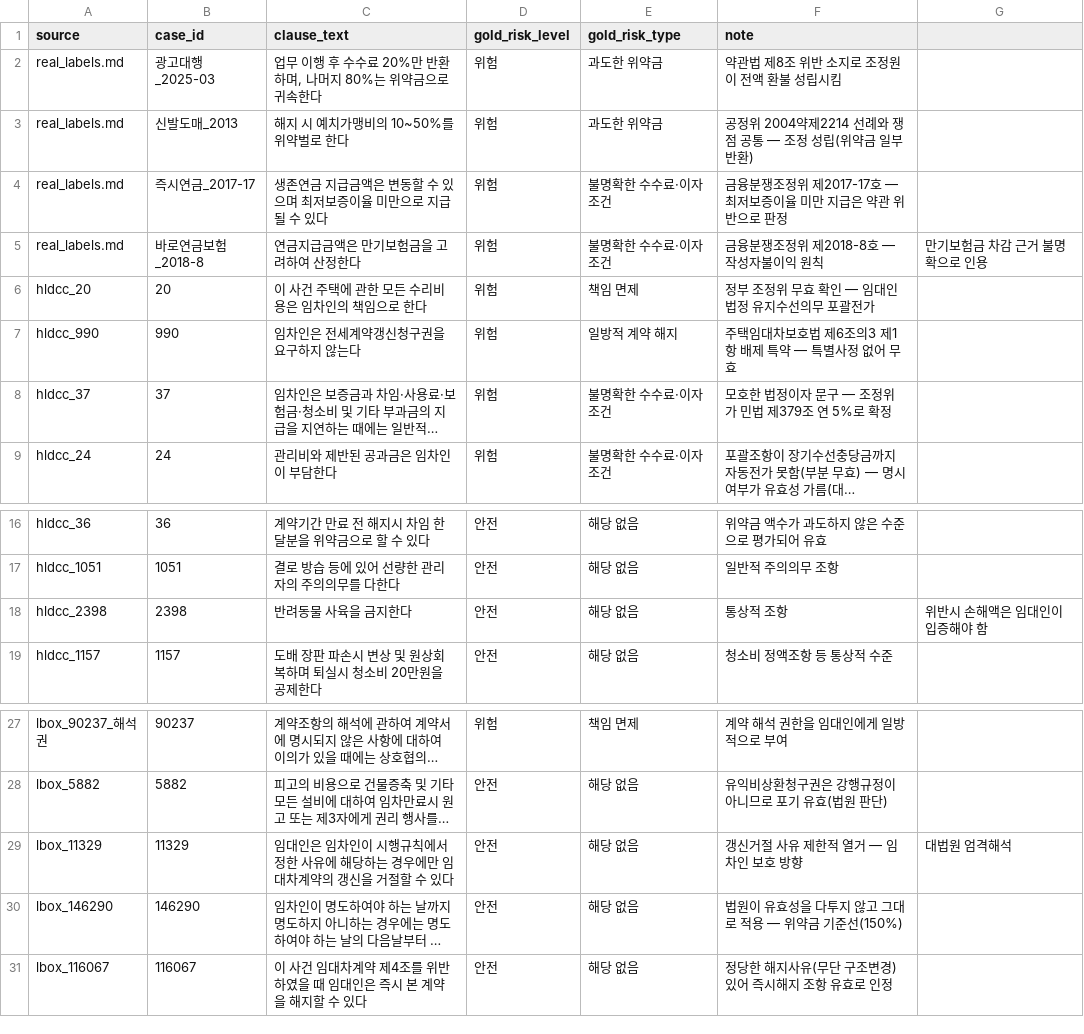
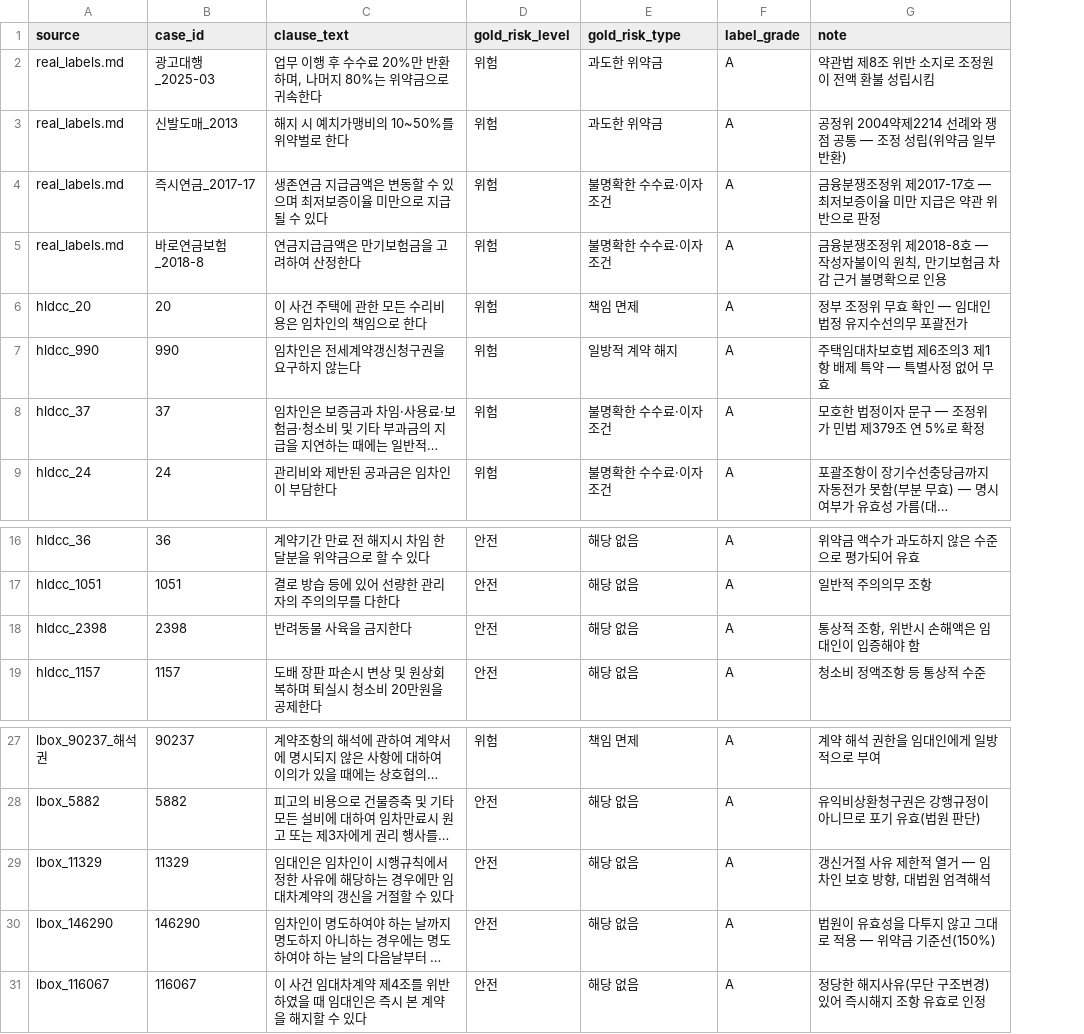
Before and after one commit to kqmdmsow/half-fifty, a CSV file: data/real_clause_labels.csv, drawn as a sheet; only a part is shown, gaps mark what is left out; long unchanged cells end in …; removed rows and columns are numbered as before the commit, all else as after; the diff names each change by its address in the sheet, - before the commit and + after, or states it on an @@ line.

```diff
--- a/data/real_clause_labels.csv
+++ b/data/real_clause_labels.csv
+column F (label_grade), rows 2-9: all A; rows 16-19: all A; rows 27-31: all A
-column G, row 5: 만기보험금 차감 근거 불명확으로 인용; row 18: 위반시 손해액은 임대인이 입증해야 함; row 29: 대법원 엄격해석
-G5 (note): 금융분쟁조정위 제2018-8호 — 작성자불이익 원칙
+G5 (note): 금융분쟁조정위 제2018-8호 — 작성자불이익 원칙, 만기보험금 차감 근거 불명확으로 인용
-G18 (note): 통상적 조항
+G18 (note): 통상적 조항, 위반시 손해액은 임대인이 입증해야 함
-G29 (note): 갱신거절 사유 제한적 열거 — 임차인 보호 방향
+G29 (note): 갱신거절 사유 제한적 열거 — 임차인 보호 방향, 대법원 엄격해석
```
Also changed, not shown: 8 other files.
